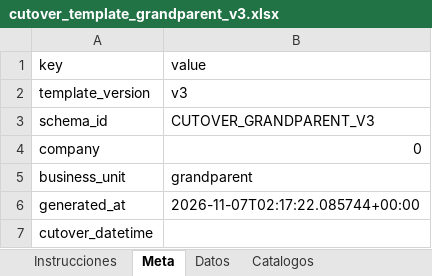
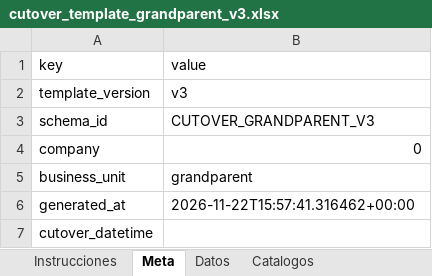
Before and after one commit to dvconsultores/GlobalAvicola, an Excel workbook: docs/plantillas_carga_inicial/cutover_template_grandparent_v3.xlsx, sheet Meta, drawn as a sheet; values as stored, in another font and other column widths than the file's, no borders; the diff names each change by its address in the sheet, - before the commit and + after, or states it on an @@ line.

```diff
--- a/docs/plantillas_carga_inicial/cutover_template_grandparent_v3.xlsx (sheet Meta)
+++ b/docs/plantillas_carga_inicial/cutover_template_grandparent_v3.xlsx (sheet Meta)
-B6 (value): 2026-11-07T02:17:22.085744+00:00
+B6 (value): 2026-11-22T15:57:41.316462+00:00
```
Also changed, not shown: sheet Instrucciones, 20 other files.
